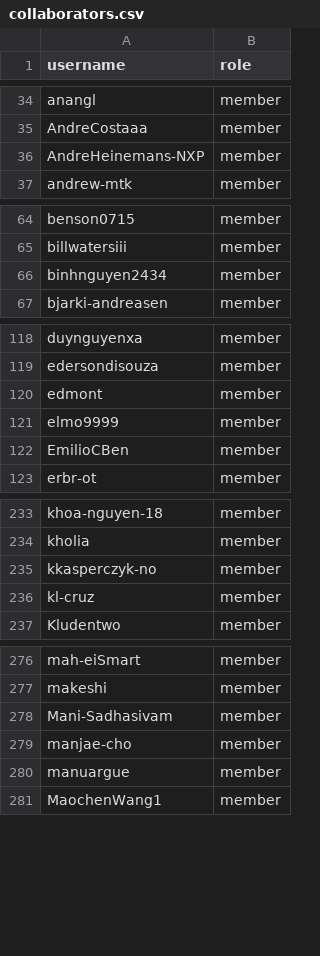
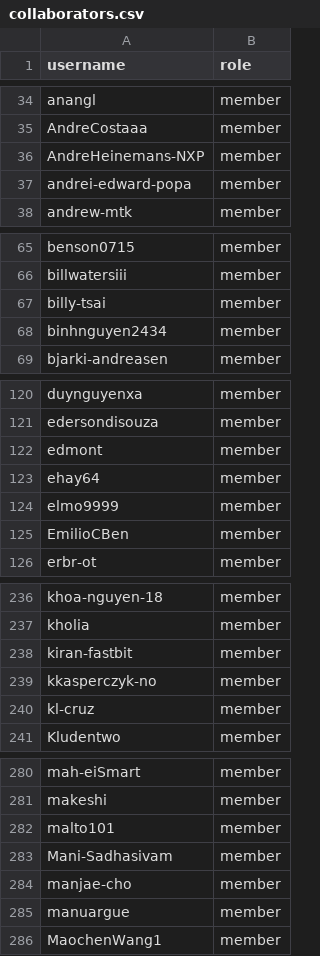
Before and after one commit to zephyrproject-rtos/infrastructure, a CSV file: terraform/github-zephyrproject-rtos/team/team-members/collaborators.csv, drawn as a sheet; only a part is shown, gaps mark what is left out; the diff covers the shown part only; the diff names each change by its address in the sheet, - before the commit and + after, or states it on an @@ line.

Commit message:
github: Sync with MAINTAINERS.yml
Sync team and repository members with
MAINTAINERS.yml@16bf023766a1eae15947db599594a88634a8cc9d.

Signed-off-by: Stephanos Ioannidis <root@stephanos.io>

```diff
--- a/terraform/github-zephyrproject-rtos/team/team-members/collaborators.csv
+++ b/terraform/github-zephyrproject-rtos/team/team-members/collaborators.csv
+row 37: andrei-edward-popa | member
+row 67: billy-tsai | member
+row 123: ehay64 | member
+row 238: kiran-fastbit | member
+row 282: malto101 | member
```
Also changed, not shown: 5 added rows elsewhere in this file, terraform/github-zephyrproject-rtos/team/team-members/contributors.csv, terraform/github-zephyrproject-rtos/team/team-members/maintainers.csv, 2 other files.
